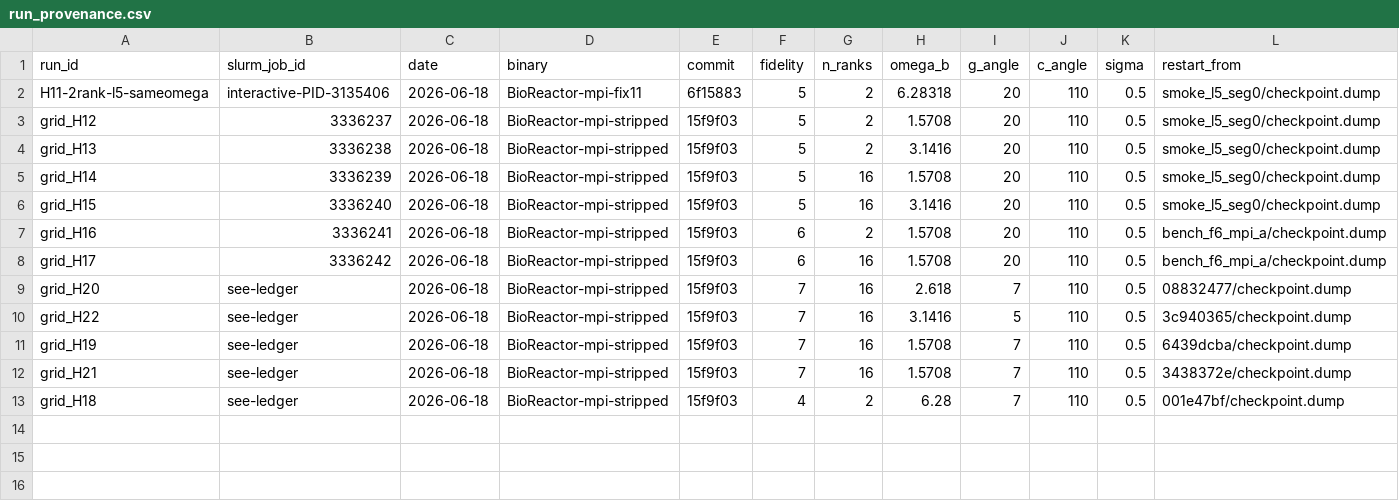
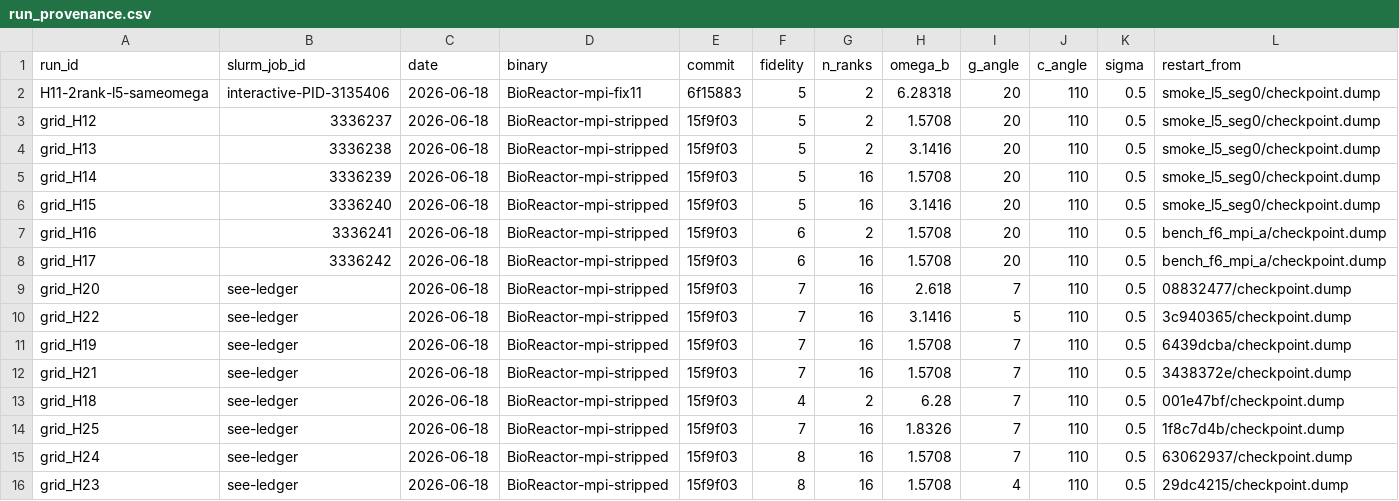
Before and after one commit to rcsc-group/multi-fidelity-bioreactor, a CSV file: experiments/run_provenance.csv, drawn as a sheet; only a part is shown; rows hold the shown columns only; the diff names each change by its address in the sheet, - before the commit and + after, or states it on an @@ line.

```diff
--- a/experiments/run_provenance.csv
+++ b/experiments/run_provenance.csv
+row 14: grid_H25 | see-ledger | 2026-06-18 | BioReactor-mpi-stripped | 15f9f03 | 7 | 16 | 1.8326 | 7 | 110 | 0.5 | 1f8c7d4b/checkpoint.dump
+row 15: grid_H24 | see-ledger | 2026-06-18 | BioReactor-mpi-stripped | 15f9f03 | 8 | 16 | 1.5708 | 7 | 110 | 0.5 | 63062937/checkpoint.dump
+row 16: grid_H23 | see-ledger | 2026-06-18 | BioReactor-mpi-stripped | 15f9f03 | 8 | 16 | 1.5708 | 4 | 110 | 0.5 | 29dc4215/checkpoint.dump
```
Also changed, not shown: 1 other file.
